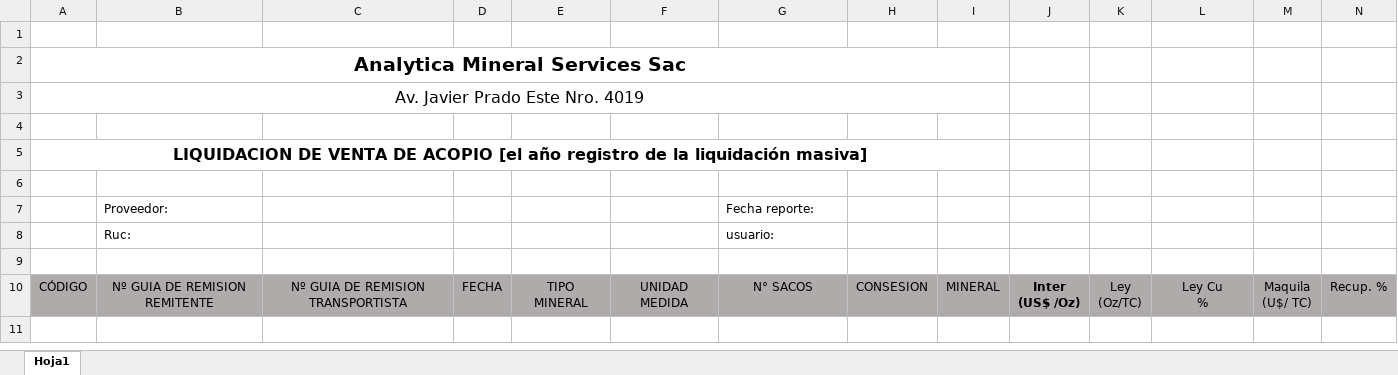
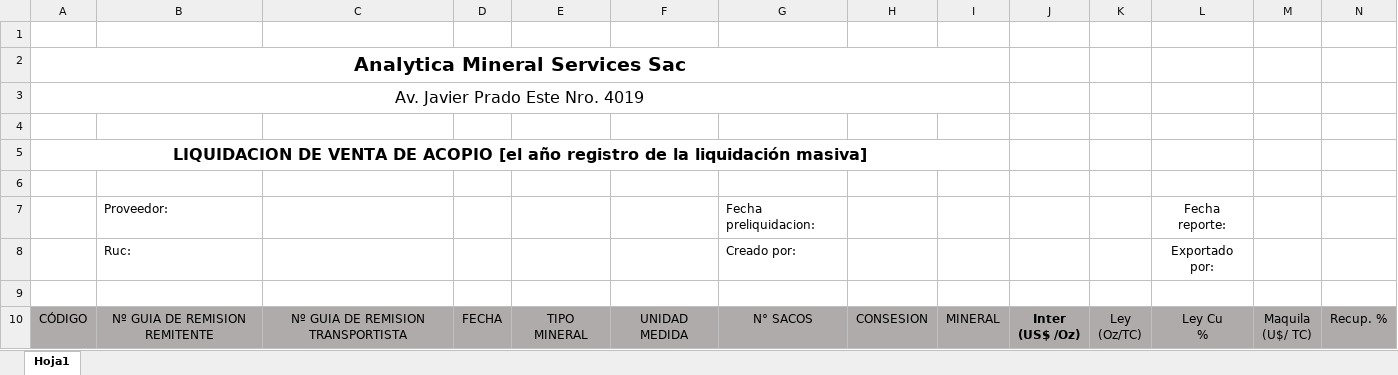
Before and after one commit to wcanchan/acopio-project-configuration, an Excel workbook: liquidacion/analytica/Report/PreLiquidacion.xlsx, sheet Hoja1, drawn as a sheet; only a part is shown; values as stored, in another font and other column widths than the file's, no borders; removed rows and columns are numbered as before the commit, all else as after; rows hold the shown columns only; the diff names each change by its address in the sheet, - before the commit and + after, or states it on an @@ line.

Commit message:
feat: actualizar formato preliquidacion

```diff
--- a/liquidacion/analytica/Report/PreLiquidacion.xlsx (sheet Hoja1)
+++ b/liquidacion/analytica/Report/PreLiquidacion.xlsx (sheet Hoja1)
-row 7:  | Proveedor: |  |  |  |  | Fecha reporte:
-row 8:  | Ruc: |  |  |  |  | usuario:
+row 7:  | Proveedor: |  |  |  |  | Fecha preliquidacion: |  |  |  |  | Fecha reporte:
+row 8:  | Ruc: |  |  |  |  | Creado por: |  |  |  |  | Exportado por:
```
